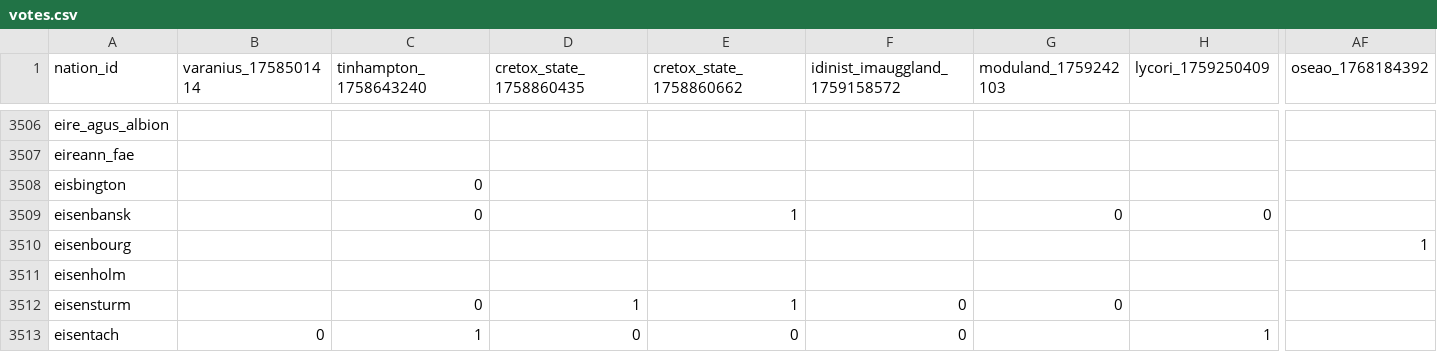
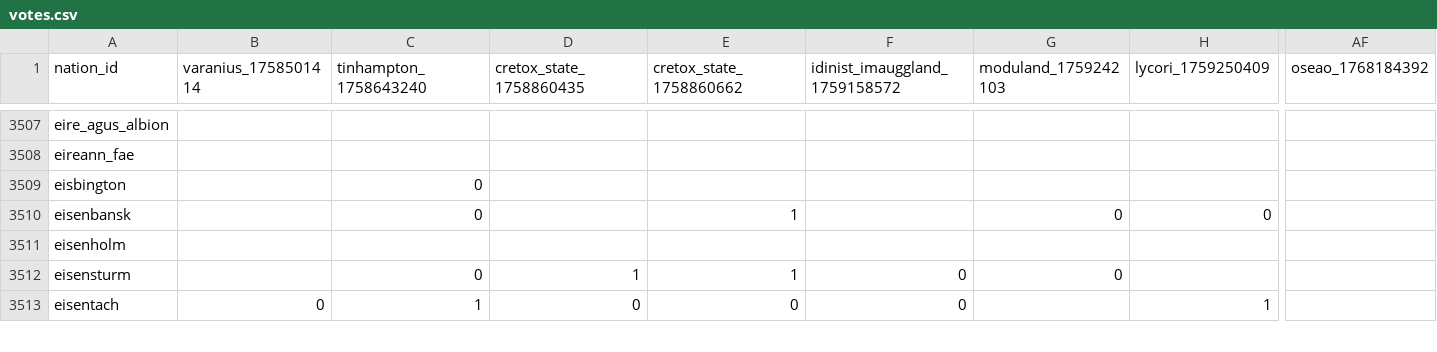
Before and after one commit to Bohaska/wa-voting-records, a CSV file: votes.csv, drawn as a sheet; only a part is shown, gaps mark what is left out; removed rows and columns are numbered as before the commit, all else as after; rows hold the shown columns only; the diff covers the shown part only; the diff names each change by its address in the sheet, - before the commit and + after, or states it on an @@ line.

Commit message:
UPDATE: Vote record CSV

```diff
--- a/votes.csv
+++ b/votes.csv
-row 3510: eisenbourg |  |  |  |  |  |  |  | 1
```
Also changed, not shown: 4 added rows, 1 removed row and 77 edited cells elsewhere in this file, 1 other file.
